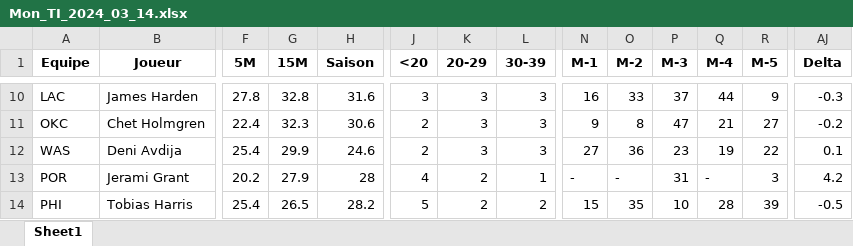
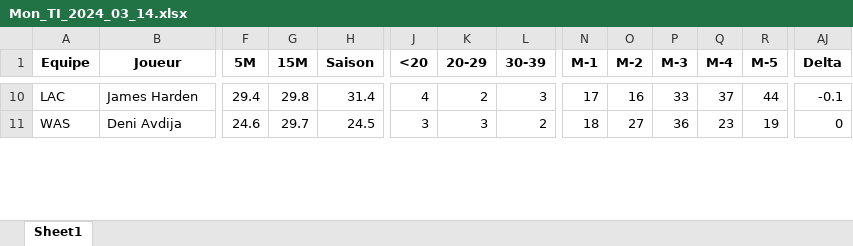
Before and after one commit to Magic-R-1/Python_TTFL, an Excel workbook: Excel/TI/Mon_TI_2024_03_14.xlsx, sheet Sheet1, drawn as a sheet; only a part is shown, gaps mark what is left out; values as stored, in another font and other column widths than the file's, no borders; removed rows and columns are numbered as before the commit, all else as after; rows hold the shown columns only; the diff covers the shown part only; the diff names each change by its address in the sheet, - before the commit and + after, or states it on an @@ line.

```diff
--- a/Excel/TI/Mon_TI_2024_03_14.xlsx (sheet Sheet1)
+++ b/Excel/TI/Mon_TI_2024_03_14.xlsx (sheet Sheet1)
-F10 (5M): 27.8
+F10 (5M): 29.4
-G10 (15M): 32.8
+G10 (15M): 29.8
-H10 (Saison): 31.6
+H10 (Saison): 31.4
-J10 (<20): 3
+J10 (<20): 4
-K10 (20-29): 3
+K10 (20-29): 2
-N10 (M-1): 16
+N10 (M-1): 17
-O10 (M-2): 33
+O10 (M-2): 16
-P10 (M-3): 37
+P10 (M-3): 33
-Q10 (M-4): 44
+Q10 (M-4): 37
-R10 (M-5): 9
+R10 (M-5): 44
-AJ10 (Delta): -0.3
+AJ10 (Delta): -0.1
-row 11: OKC | Chet Holmgren | 22.4 | 32.3 | 30.6 | 2 | 3 | 3 | 9 | 8 | 47 | 21 | 27 | -0.2
-F11 (5M): 25.4
+F11 (5M): 24.6
-G11 (15M): 29.9
+G11 (15M): 29.7
-H11 (Saison): 24.6
+H11 (Saison): 24.5
-J11 (<20): 2
+J11 (<20): 3
-L11 (30-39): 3
+L11 (30-39): 2
-N11 (M-1): 27
+N11 (M-1): 18
-O11 (M-2): 36
+O11 (M-2): 27
-P11 (M-3): 23
+P11 (M-3): 36
-Q11 (M-4): 19
+Q11 (M-4): 23
-R11 (M-5): 22
+R11 (M-5): 19
-AJ11 (Delta): 0.1
+AJ11 (Delta): 0
-row 13: POR | Jerami Grant | 20.2 | 27.9 | 28 | 4 | 2 | 1 | - | - | 31 | - | 3 | 4.2
-row 14: PHI | Tobias Harris | 25.4 | 26.5 | 28.2 | 5 | 2 | 2 | 15 | 35 | 10 | 28 | 39 | -0.5
```
Also changed, not shown: 6 added rows, 6 removed rows and 102 edited cells elsewhere in this sheet, 4 other files.
